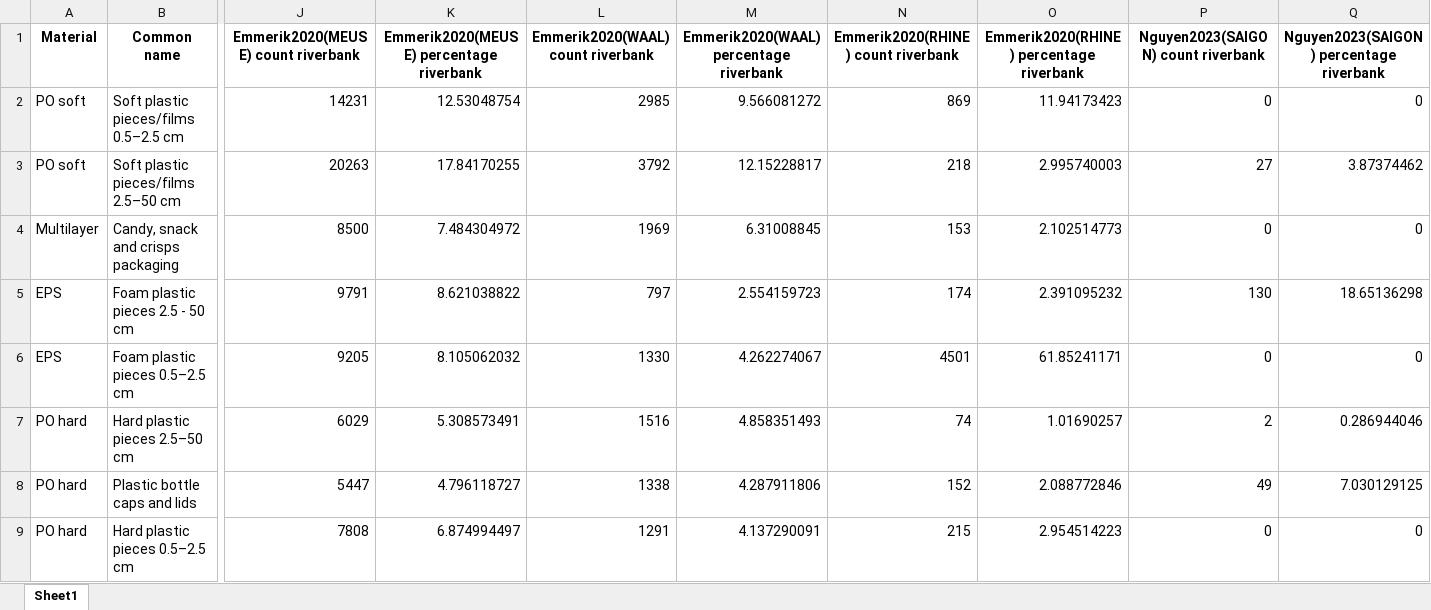
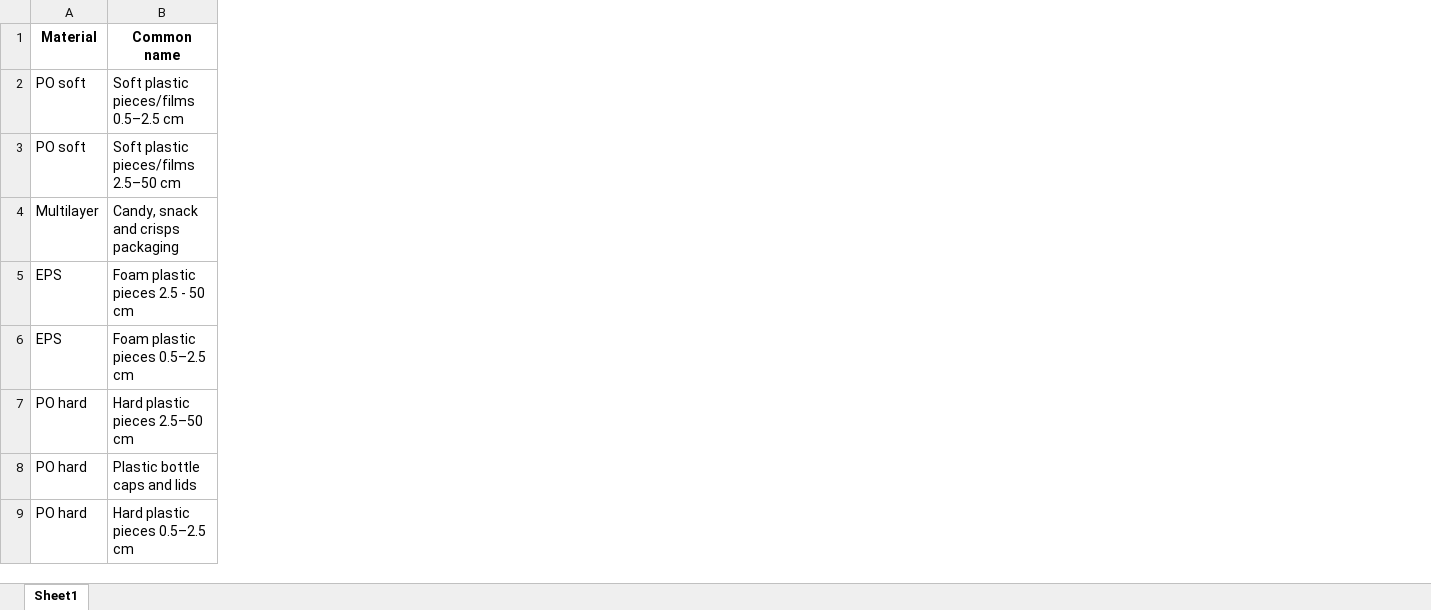
Before and after one commit to JamesLofty/River_OSPAR_Plastics_Dataset, an Excel workbook: synthetic_data/top_25_plastics.xlsx, sheet Sheet1, drawn as a sheet; only a part is shown, gaps mark what is left out; values as stored, in another font and other column widths than the file's, no borders; the diff covers the shown part only; the diff names each change by its address in the sheet, - before the commit and + after, or states it on an @@ line.

Commit message:
v4

```diff
--- a/synthetic_data/top_25_plastics.xlsx (sheet Sheet1)
+++ b/synthetic_data/top_25_plastics.xlsx (sheet Sheet1)
-column J, rows 1-9: Emmerik2020(MEUSE) count riverbank | 14231 | 20263 | 8500 | 9791 | 9205 | 6029 | 5447 | 7808
-column K, rows 1-9: Emmerik2020(MEUSE) percentage riverbank | 12.53048754 | 17.84170255 | 7.484304972 | 8.621038822 | 8.105062032 | 5.308573491 | 4.796118727 | 6.874994497
-column L, rows 1-9: Emmerik2020(WAAL) count riverbank | 2985 | 3792 | 1969 | 797 | 1330 | 1516 | 1338 | 1291
-column M, rows 1-9: Emmerik2020(WAAL) percentage riverbank | 9.566081272 | 12.15228817 | 6.31008845 | 2.554159723 | 4.262274067 | 4.858351493 | 4.287911806 | 4.137290091
-column N, rows 1-9: Emmerik2020(RHINE) count riverbank | 869 | 218 | 153 | 174 | 4501 | 74 | 152 | 215
-column O, rows 1-9: Emmerik2020(RHINE) percentage riverbank | 11.94173423 | 2.995740003 | 2.102514773 | 2.391095232 | 61.85241171 | 1.01690257 | 2.088772846 | 2.954514223
-column P, rows 1-9: Nguyen2023(SAIGON) count riverbank | 0 | 27 | 0 | 130 | 0 | 2 | 49 | 0
-column Q, rows 1-9: Nguyen2023(SAIGON) percentage riverbank | 0 | 3.87374462 | 0 | 18.65136298 | 0 | 0.286944046 | 7.030129125 | 0
```
Also changed, not shown: 42 removed columns elsewhere in this sheet.
